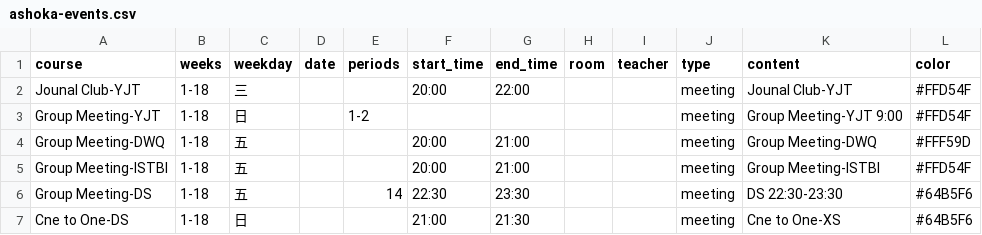
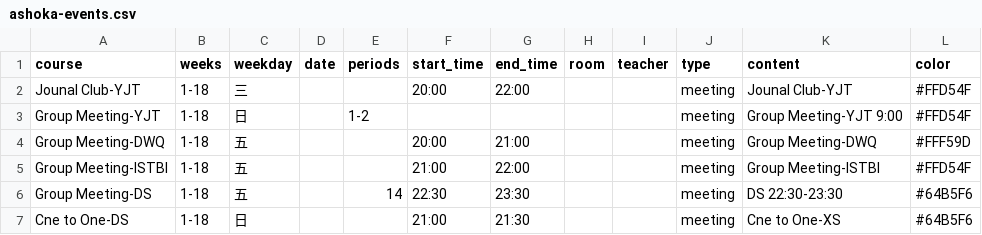
Before and after one commit to CZHanoi/blog, a CSV file: src/.vuepress/public/ashoka-events.csv, drawn as a sheet.

Commit message:
Ashoka 2

```diff
--- a/src/.vuepress/public/ashoka-events.csv
+++ b/src/.vuepress/public/ashoka-events.csv
@@ -4,3 +4,3 @@ Group Meeting-YJT,1-18,日,,1-2,,,,,meeting,Group Meeting-YJT 9:00,#FFD54F
 Group Meeting-DWQ,1-18,五,, ,20:00,21:00,,,meeting,Group Meeting-DWQ,#FFF59D
-Group Meeting-ISTBI,1-18,五,, ,20:00,21:00,,,meeting,Group Meeting-ISTBI,#FFD54F
+Group Meeting-ISTBI,1-18,五,, ,21:00,22:00,,,meeting,Group Meeting-ISTBI,#FFD54F
 Group Meeting-DS,1-18,五,,14,22:30,23:30,,,meeting,DS 22:30-23:30,#64B5F6
```
Also changed, not shown: 1 other file.
